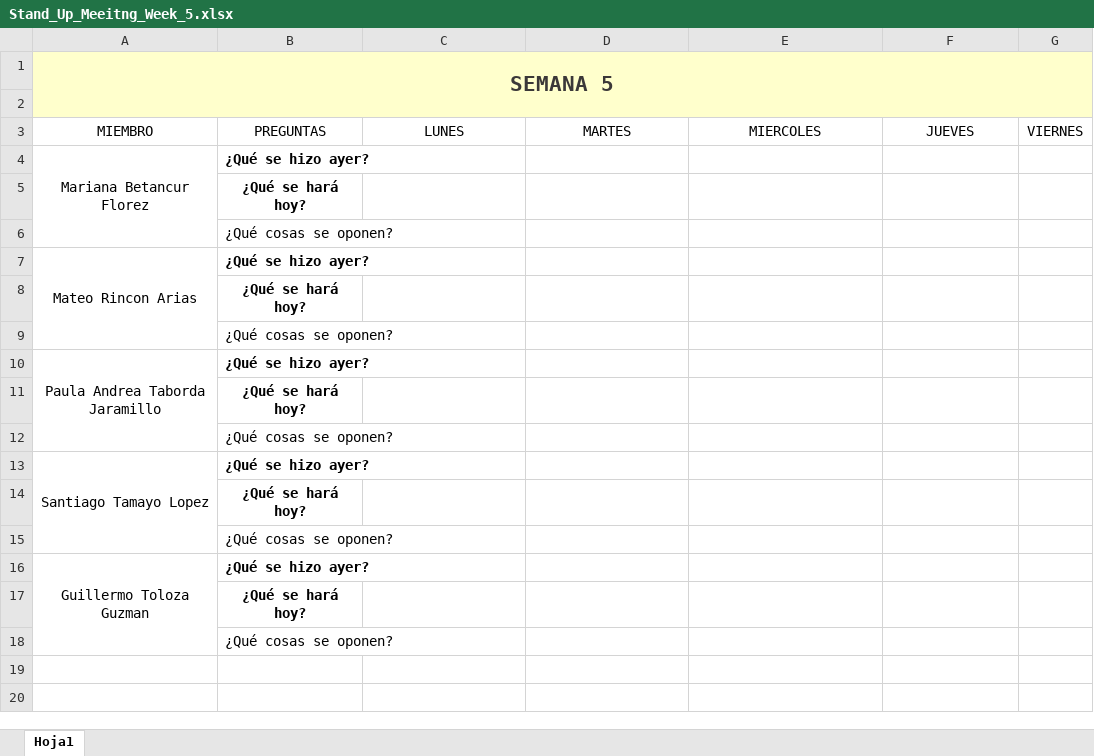
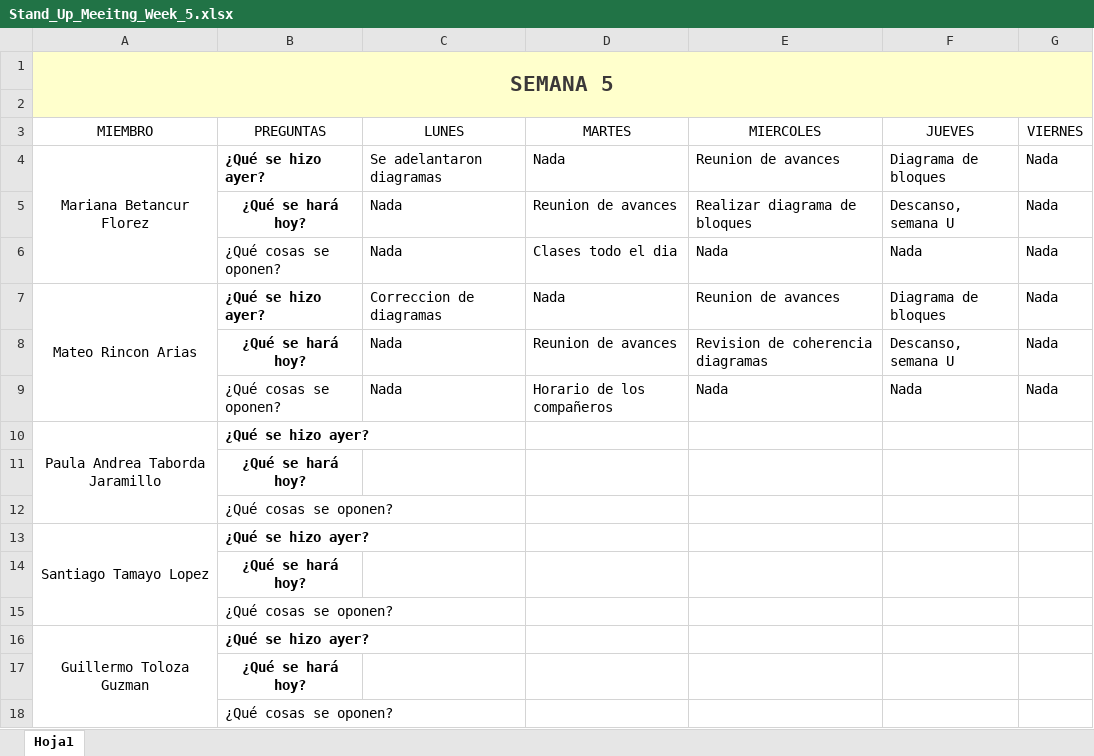
Before and after one commit to marianabetancur18/Ingenieria_Software, an Excel workbook: Semana Universitaria/Stand_Up_Meeitng_Week_5.xlsx, sheet Hoja1, drawn as a sheet; values as stored, in another font and other column widths than the file's, no borders; removed rows and columns are numbered as before the commit, all else as after; the diff names each change by its address in the sheet, - before the commit and + after, or states it on an @@ line.

Commit message:
Update Stand_Up_Meeitng_Week_5.xlsx

```diff
--- a/Semana Universitaria/Stand_Up_Meeitng_Week_5.xlsx (sheet Hoja1)
+++ b/Semana Universitaria/Stand_Up_Meeitng_Week_5.xlsx (sheet Hoja1)
-row 4: Mariana Betancur Florez | ¿Qué se hizo ayer?
-row 5:  | ¿Qué se hará hoy?
-row 6:  | ¿Qué cosas se oponen?
-row 7: Mateo Rincon Arias | ¿Qué se hizo ayer?
-row 8:  | ¿Qué se hará hoy?
-row 9:  | ¿Qué cosas se oponen?
+row 4: Mariana Betancur Florez | ¿Qué se hizo ayer? | Se adelantaron diagramas | Nada | Reunion de avances | Diagrama de bloques | Nada
+row 5:  | ¿Qué se hará hoy? | Nada | Reunion de avances | Realizar diagrama de bloques | Descanso, semana U | Nada
+row 6:  | ¿Qué cosas se oponen? | Nada | Clases todo el dia | Nada | Nada | Nada
+row 7: Mateo Rincon Arias | ¿Qué se hizo ayer? | Correccion de diagramas | Nada | Reunion de avances | Diagrama de bloques | Nada
+row 8:  | ¿Qué se hará hoy? | Nada | Reunion de avances | Revision de coherencia diagramas | Descanso, semana U | Nada
+row 9:  | ¿Qué cosas se oponen? | Nada | Horario de los compañeros | Nada | Nada | Nada
```
